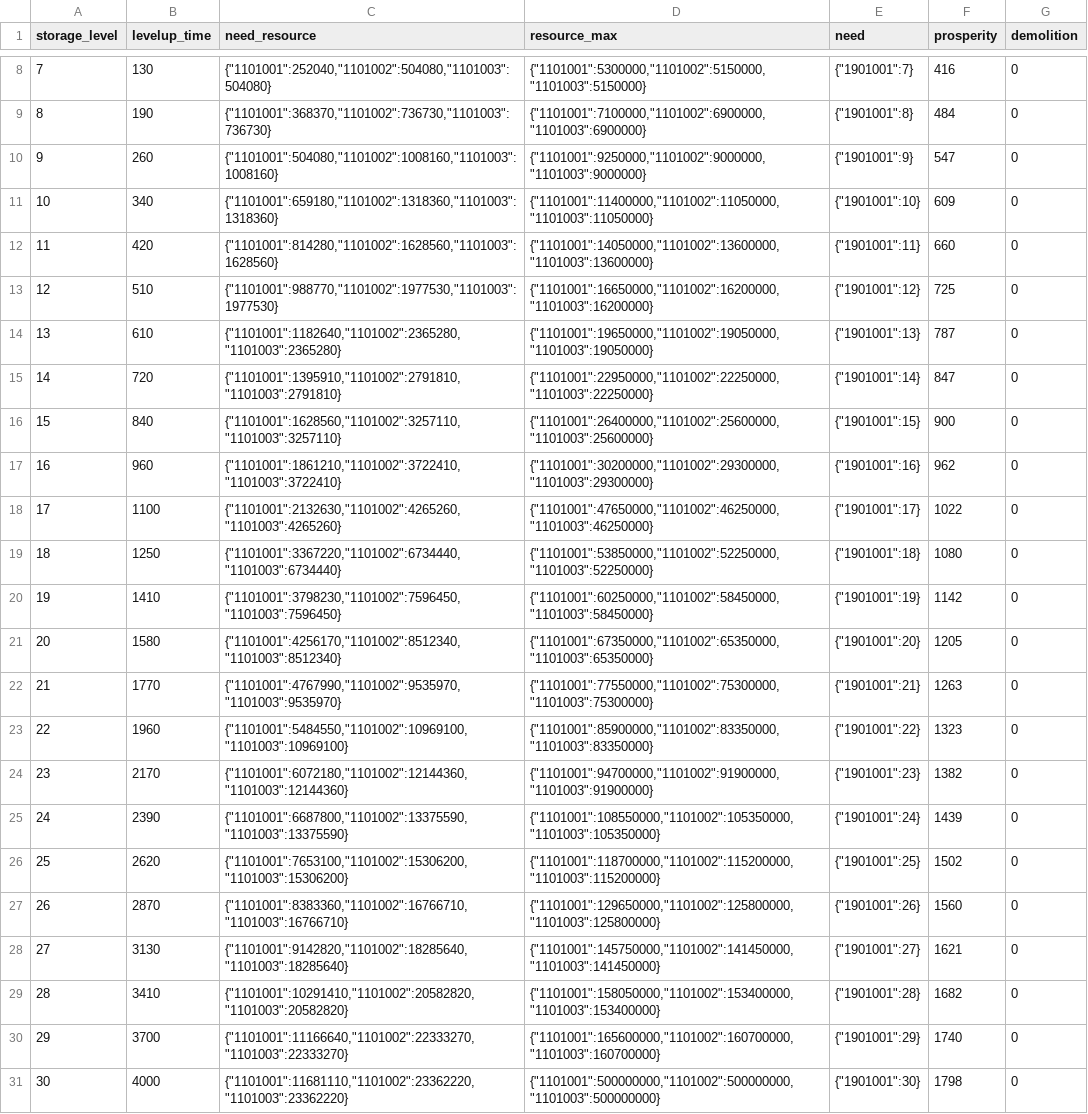
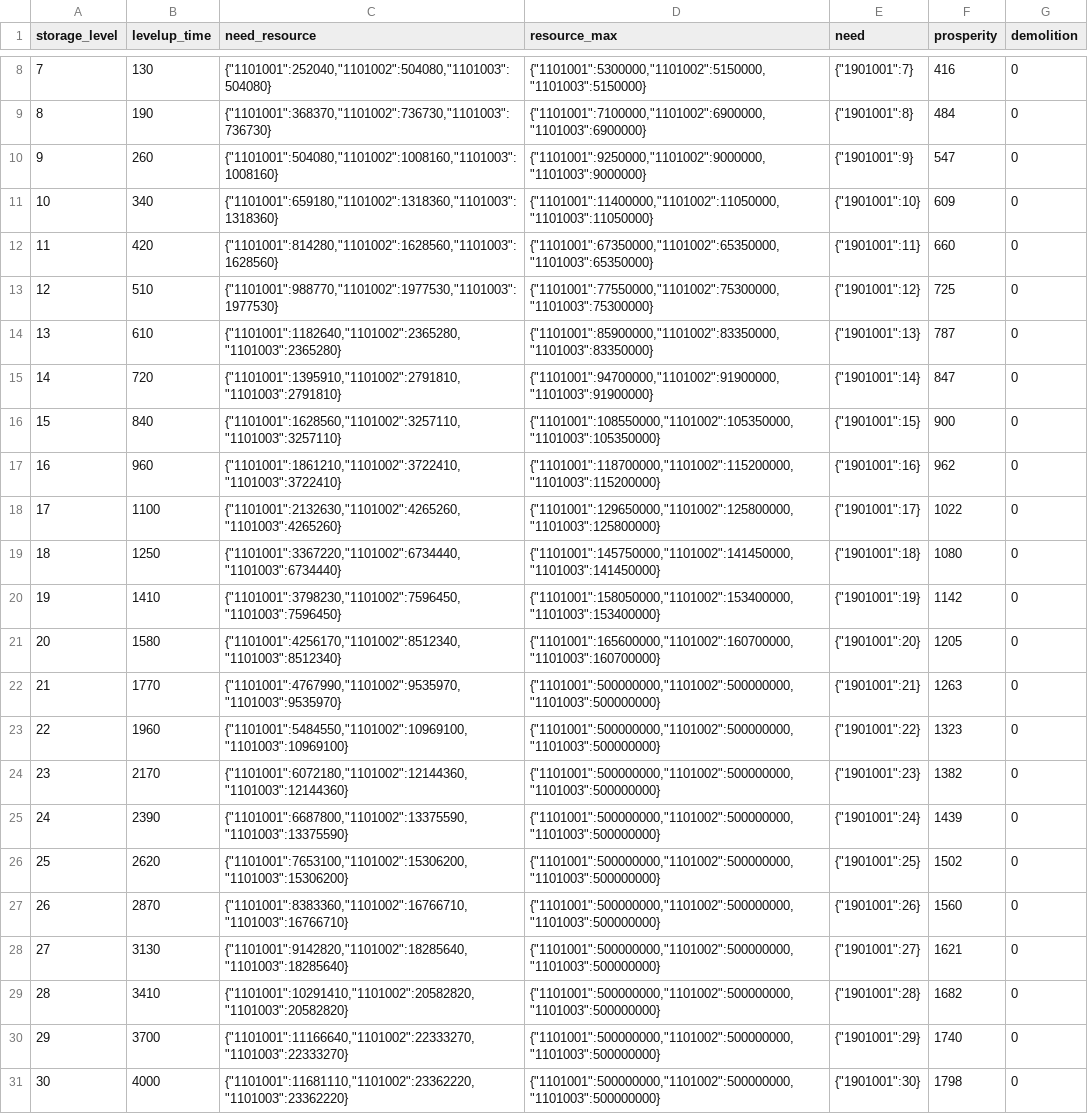
Before and after one commit to kspine/solution_pk, a CSV file: etc/poseidon/empery_center_data/City_Storage.csv, drawn as a sheet; only a part is shown, gaps mark what is left out; the diff names each change by its address in the sheet, - before the commit and + after, or states it on an @@ line.

Commit message:
data

```diff
--- a/etc/poseidon/empery_center_data/City_Storage.csv
+++ b/etc/poseidon/empery_center_data/City_Storage.csv
-D12 (resource_max): {"1101001":14050000,"1101002":13600000,"1101003":13600000}
+D12 (resource_max): {"1101001":67350000,"1101002":65350000,"1101003":65350000}
-D13 (resource_max): {"1101001":16650000,"1101002":16200000,"1101003":16200000}
+D13 (resource_max): {"1101001":77550000,"1101002":75300000,"1101003":75300000}
-D14 (resource_max): {"1101001":19650000,"1101002":19050000,"1101003":19050000}
+D14 (resource_max): {"1101001":85900000,"1101002":83350000,"1101003":83350000}
-D15 (resource_max): {"1101001":22950000,"1101002":22250000,"1101003":22250000}
+D15 (resource_max): {"1101001":94700000,"1101002":91900000,"1101003":91900000}
-D16 (resource_max): {"1101001":26400000,"1101002":25600000,"1101003":25600000}
+D16 (resource_max): {"1101001":108550000,"1101002":105350000,"1101003":105350000}
-D17 (resource_max): {"1101001":30200000,"1101002":29300000,"1101003":29300000}
+D17 (resource_max): {"1101001":118700000,"1101002":115200000,"1101003":115200000}
-D18 (resource_max): {"1101001":47650000,"1101002":46250000,"1101003":46250000}
+D18 (resource_max): {"1101001":129650000,"1101002":125800000,"1101003":125800000}
-D19 (resource_max): {"1101001":53850000,"1101002":52250000,"1101003":52250000}
+D19 (resource_max): {"1101001":145750000,"1101002":141450000,"1101003":141450000}
-D20 (resource_max): {"1101001":60250000,"1101002":58450000,"1101003":58450000}
+D20 (resource_max): {"1101001":158050000,"1101002":153400000,"1101003":153400000}
-D21 (resource_max): {"1101001":67350000,"1101002":65350000,"1101003":65350000}
+D21 (resource_max): {"1101001":165600000,"1101002":160700000,"1101003":160700000}
-D22 (resource_max): {"1101001":77550000,"1101002":75300000,"1101003":75300000}
+D22 (resource_max): {"1101001":500000000,"1101002":500000000,"1101003":500000000}
-D23 (resource_max): {"1101001":85900000,"1101002":83350000,"1101003":83350000}
+D23 (resource_max): {"1101001":500000000,"1101002":500000000,"1101003":500000000}
-D24 (resource_max): {"1101001":94700000,"1101002":91900000,"1101003":91900000}
+D24 (resource_max): {"1101001":500000000,"1101002":500000000,"1101003":500000000}
-D25 (resource_max): {"1101001":108550000,"1101002":105350000,"1101003":105350000}
+D25 (resource_max): {"1101001":500000000,"1101002":500000000,"1101003":500000000}
-D26 (resource_max): {"1101001":118700000,"1101002":115200000,"1101003":115200000}
+D26 (resource_max): {"1101001":500000000,"1101002":500000000,"1101003":500000000}
-D27 (resource_max): {"1101001":129650000,"1101002":125800000,"1101003":125800000}
+D27 (resource_max): {"1101001":500000000,"1101002":500000000,"1101003":500000000}
-D28 (resource_max): {"1101001":145750000,"1101002":141450000,"1101003":141450000}
+D28 (resource_max): {"1101001":500000000,"1101002":500000000,"1101003":500000000}
-D29 (resource_max): {"1101001":158050000,"1101002":153400000,"1101003":153400000}
+D29 (resource_max): {"1101001":500000000,"1101002":500000000,"1101003":500000000}
-D30 (resource_max): {"1101001":165600000,"1101002":160700000,"1101003":160700000}
+D30 (resource_max): {"1101001":500000000,"1101002":500000000,"1101003":500000000}
```
Also changed, not shown: etc/poseidon/empery_center_data/City_College_tech.csv.
